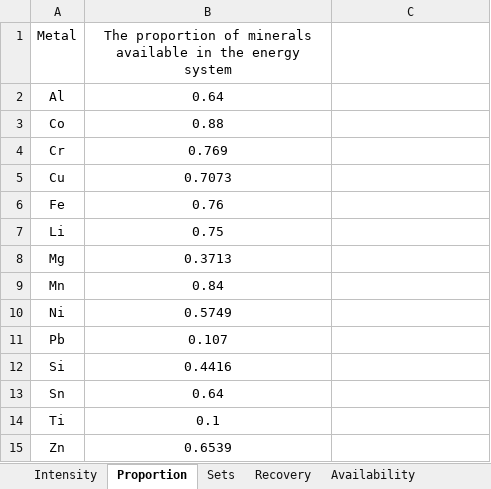
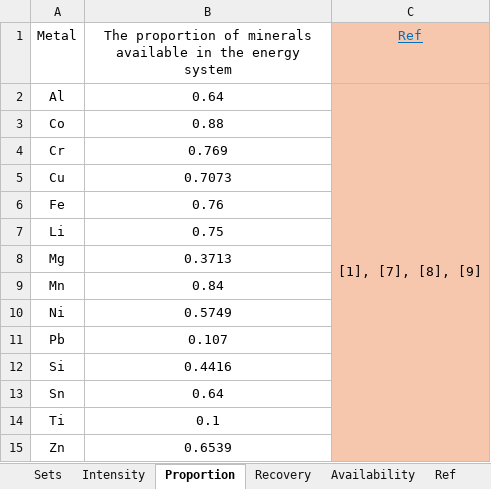
Before and after one commit to PRYSM-Lab/UKCriticalMineral-NetZeroModel, an Excel workbook: Input File/Mineral.xlsx, sheet Proportion, drawn as a sheet; values as stored, in another font and other column widths than the file's, no borders; the diff names each change by its address in the sheet, - before the commit and + after, or states it on an @@ line.

```diff
--- a/Input File/Mineral.xlsx (sheet Proportion)
+++ b/Input File/Mineral.xlsx (sheet Proportion)
+sheet tab: Ref
@@ sheet tab order changed: Sets | Intensity | Proportion | Recovery | Availability | Ref @@
-C1: (empty)
+C1: Ref
-C1:C15 fill: none
+C1:C15 fill: #F6C6AD
-C2 (Ref): (empty)
+C2 (Ref): [1], [7], [8], [9]
+C2:C15 merged
```
Also changed, not shown: sheet Intensity, sheet Recovery, sheet Availability, 1 other file.
